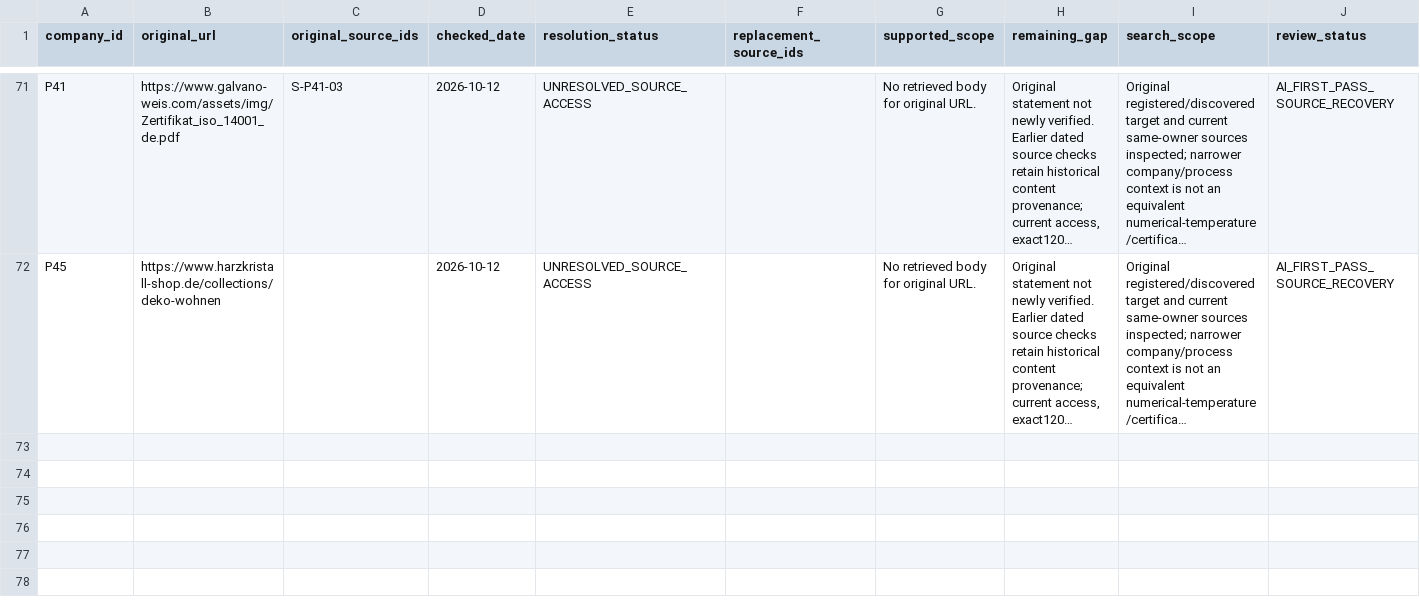
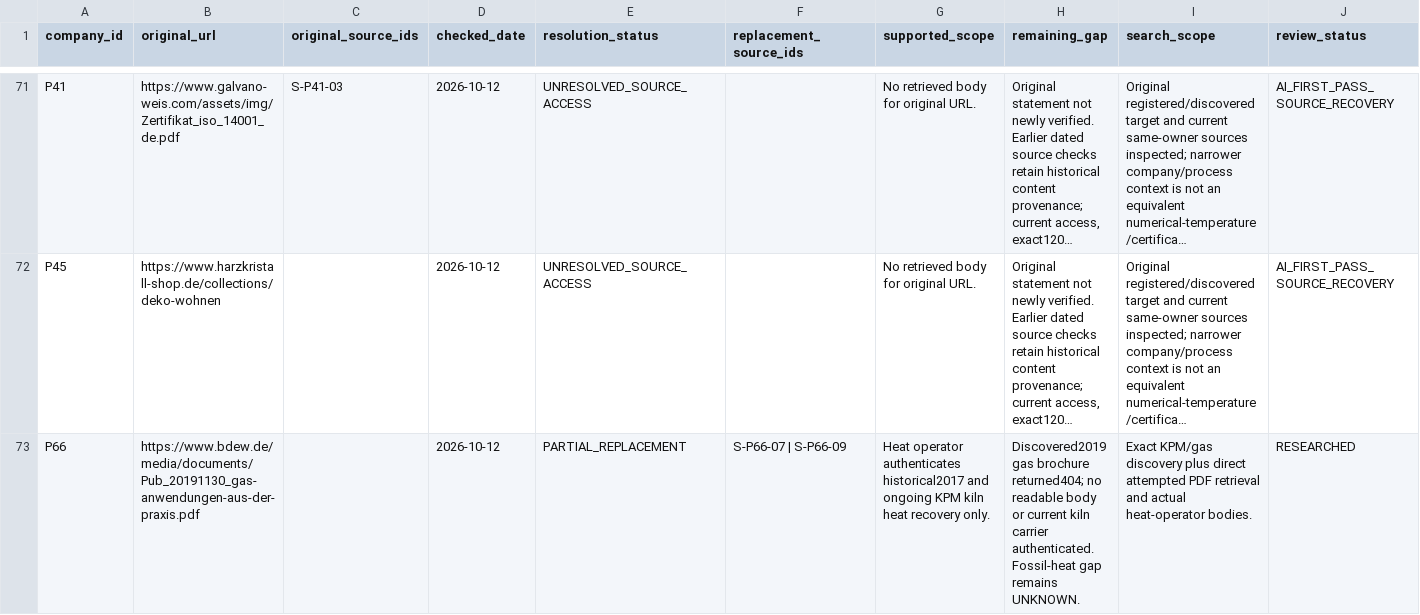
Before and after one commit to AnnaKolisnyk74/sme-etoi, a CSV file: evidence/source_recovery.csv, drawn as a sheet; only a part is shown, gaps mark what is left out; long unchanged cells end in …; rows hold the shown columns only; the diff names each change by its address in the sheet, - before the commit and + after, or states it on an @@ line.

```diff
--- a/evidence/source_recovery.csv
+++ b/evidence/source_recovery.csv
+row 73: P66 | https://www.bdew.de/media/documents/Pub_20191130_gas-anwendungen-aus-der-praxis.pdf |  | 2026-10-12 | PARTIAL_REPLACEMENT | S-P66-07 | S-P66-09 | Heat operator authenticates historical2017 and ongoing KPM kiln heat recovery only. | Discovered2019 gas brochure returned404; no readable body or current kiln carrier authenticated. Fossil-heat gap remains UNKNOWN. | Exact KPM/gas discovery plus direct attempted PDF retrieval and actual heat-operator bodies. | RESEARCHED
```
Also changed, not shown: data/research_results.csv, evidence/proposal_source_checks.csv, 37 other files.
